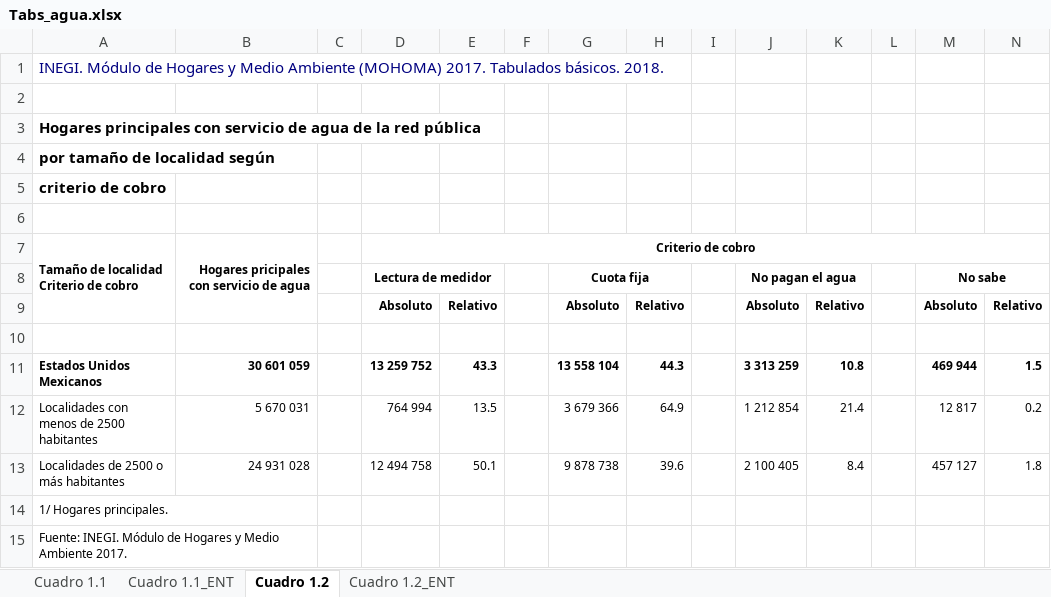
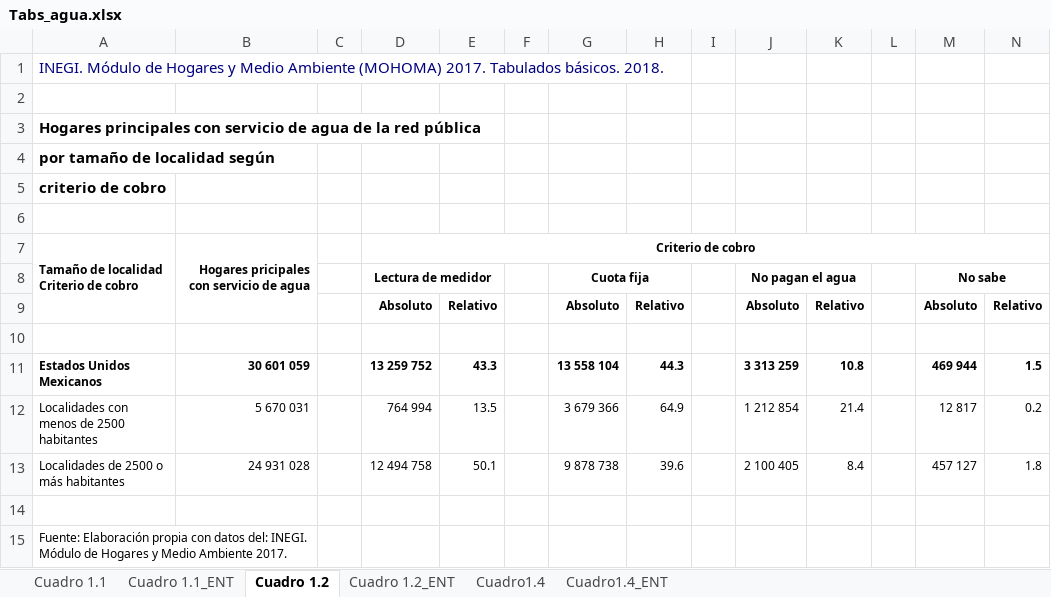
Before and after one commit to sanalexito/MOHOMA, an Excel workbook: Tablas/Tabs_agua.xlsx, sheet Cuadro 1.2, drawn as a sheet; values as stored, in another font and other column widths than the file's, no borders; the diff names each change by its address in the sheet, - before the commit and + after, or states it on an @@ line.

```diff
--- a/Tablas/Tabs_agua.xlsx (sheet Cuadro 1.2)
+++ b/Tablas/Tabs_agua.xlsx (sheet Cuadro 1.2)
+sheet tab: Cuadro1.4
+sheet tab: Cuadro1.4_ENT
-A14: 1/ Hogares principales.
+A14: (empty)
-A14:B14 merged
-A15: Fuente: INEGI. Módulo…
+A15: Fuente: Elaboración propia con datos del: INEGI. Módulo…
```
Also changed, not shown: sheet Cuadro 1.2_ENT, sheet Cuadro 1.1, sheet Cuadro 1.1_ENT.
